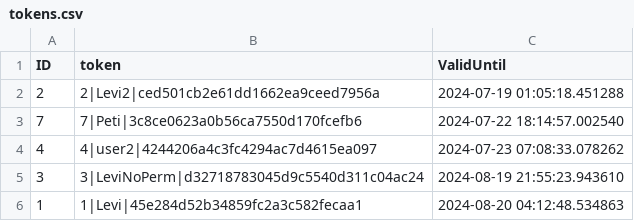
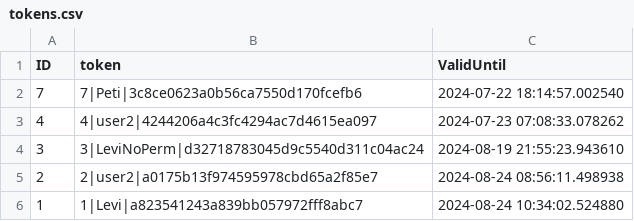
Before and after one commit to Levvi07/Webmanager, a CSV file: data/tokens.csv, drawn as a sheet.

Commit message:
Users may change their shit now

```diff
--- a/data/tokens.csv
+++ b/data/tokens.csv
@@ -1,3 +1,2 @@
 ID,token,ValidUntil
-2,2|Levi2|ced501cb2e61dd1662ea9ceed7956a,2024-07-19 01:05:18.451288
 7,7|Peti|3c8ce0623a0b56ca7550d170fcefb6,2024-07-22 18:14:57.002540
@@ -5,2 +4,3 @@ ID,token,ValidUntil
 3,3|LeviNoPerm|d32718783045d9c5540d311c04ac24,2024-08-19 21:55:23.943610
-1,1|Levi|45e284d52b34859fc2a3c582fecaa1,2024-08-20 04:12:48.534863
+2,2|user2|a0175b13f974595978cbd65a2f85e7,2024-08-24 08:56:11.498938
+1,1|Levi|a823541243a839bb057972fff8abc7,2024-08-24 10:34:02.524880
```
Also changed, not shown: 10 other files.
